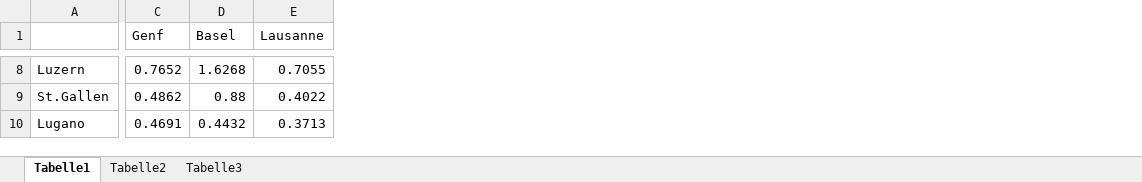
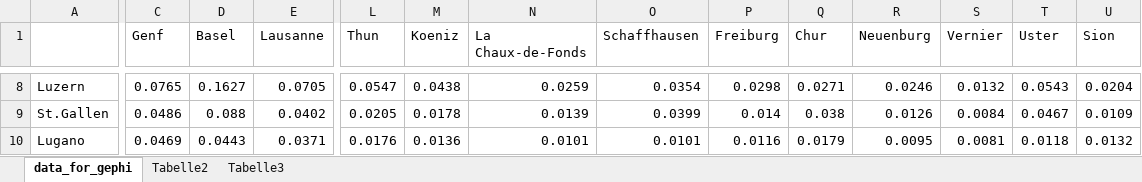
Before and after one commit to EleSwag/Elias-und-Mario, an Excel workbook: code/A (first) Gravity Model/Gephi/data_for_gephi.xlsx, sheet data_for_gephi, drawn as a sheet; only a part is shown, gaps mark what is left out; values as stored, in another font and other column widths than the file's, no borders; the diff covers the shown part only; the diff names each change by its address in the sheet, - before the commit and + after, or states it on an @@ line.

Commit message:
22 cities of switzerland
expanded distance based cravity model to the 22 cities.
I have no idea why it doesn't work with gephi....

```diff
--- a/code/A (first) Gravity Model/Gephi/data_for_gephi.xlsx (sheet data_for_gephi)
+++ b/code/A (first) Gravity Model/Gephi/data_for_gephi.xlsx (sheet data_for_gephi)
-sheet tab: Tabelle1
+sheet tab: data_for_gephi
+column L (Thun), rows 8-10: 0.0547 | 0.0205 | 0.0176
+column M (Koeniz), rows 8-10: 0.0438 | 0.0178 | 0.0136
+column N (La Chaux-de-Fonds), rows 8-10: 0.0259 | 0.0139 | 0.0101
+column O (Schaffhausen), rows 8-10: 0.0354 | 0.0399 | 0.0101
+column P (Freiburg), rows 8-10: 0.0298 | 0.014 | 0.0116
+column Q (Chur), rows 8-10: 0.0271 | 0.038 | 0.0179
+column R (Neuenburg), rows 8-10: 0.0246 | 0.0126 | 0.0095
+column S (Vernier), rows 8-10: 0.0132 | 0.0084 | 0.0081
+column T (Uster), rows 8-10: 0.0543 | 0.0467 | 0.0118
+column U (Sion), rows 8-10: 0.0204 | 0.0109 | 0.0132
-C8 (Genf): 0.7652
+C8 (Genf): 0.0765
-D8 (Basel): 1.6268
+D8 (Basel): 0.1627
-E8 (Lausanne): 0.7055
+E8 (Lausanne): 0.0705
-C9 (Genf): 0.4862
+C9 (Genf): 0.0486
-D9 (Basel): 0.88
+D9 (Basel): 0.088
-E9 (Lausanne): 0.4022
+E9 (Lausanne): 0.0402
-C10 (Genf): 0.4691
+C10 (Genf): 0.0469
-D10 (Basel): 0.4432
+D10 (Basel): 0.0443
-E10 (Lausanne): 0.3713
+E10 (Lausanne): 0.0371
```
Also changed, not shown: 10 added rows and 101 edited cells elsewhere in this sheet, 3 other files.
